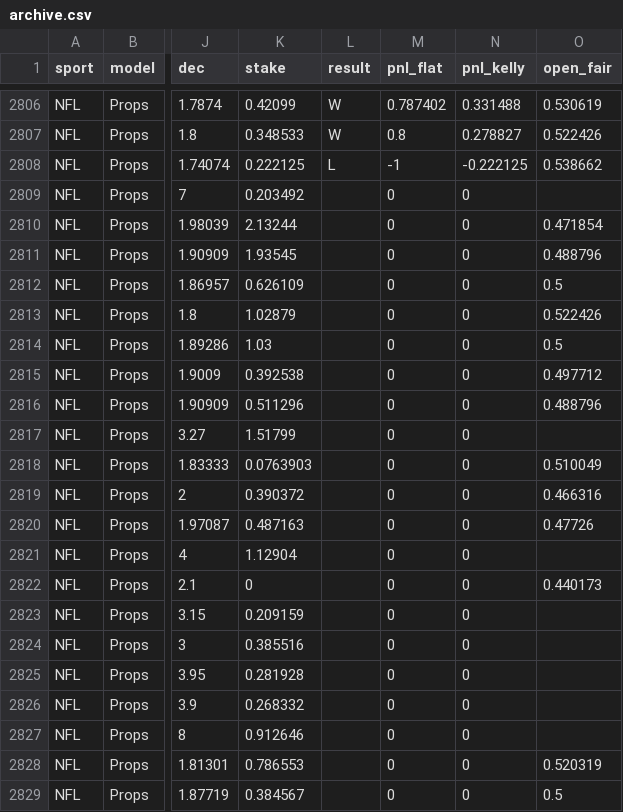
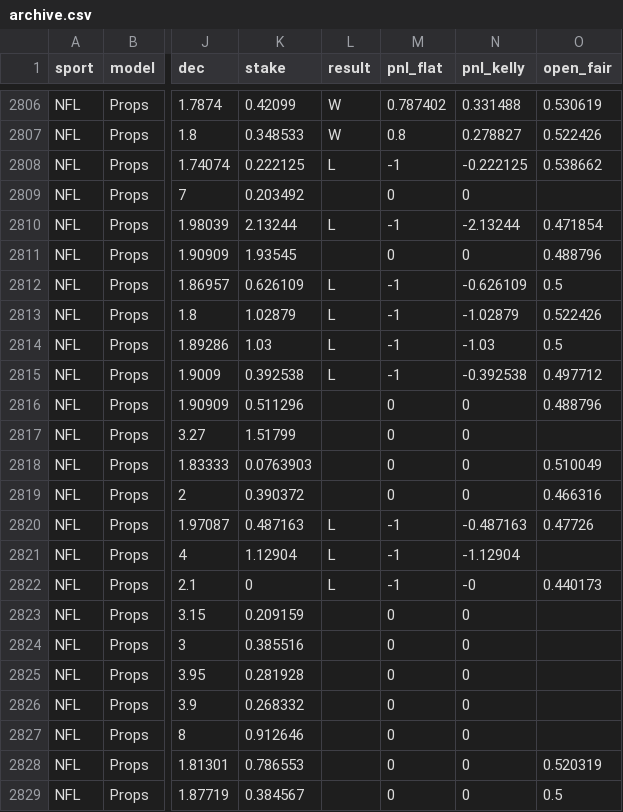
Before and after one commit to Charlie-feinstein/whizard-results, a CSV file: state/archive.csv, drawn as a sheet; only a part is shown, gaps mark what is left out; the diff names each change by its address in the sheet, - before the commit and + after, or states it on an @@ line.

Commit message:
results 2026-11-06T14:41:03Z

```diff
--- a/state/archive.csv
+++ b/state/archive.csv
-L2810 (result): (empty)
+L2810 (result): L
-M2810 (pnl_flat): 0
+M2810 (pnl_flat): -1
-N2810 (pnl_kelly): 0
+N2810 (pnl_kelly): -2.13244
-L2812:L2815 (result): (empty)
+L2812:L2815 (result): L
-M2812:M2815 (pnl_flat): 0
+M2812:M2815 (pnl_flat): -1
-N2812 (pnl_kelly): 0
+N2812 (pnl_kelly): -0.626109
-N2813 (pnl_kelly): 0
+N2813 (pnl_kelly): -1.02879
-N2814 (pnl_kelly): 0
+N2814 (pnl_kelly): -1.03
-N2815 (pnl_kelly): 0
+N2815 (pnl_kelly): -0.392538
-L2820:L2822 (result): (empty)
+L2820:L2822 (result): L
-M2820:M2822 (pnl_flat): 0
+M2820:M2822 (pnl_flat): -1
-N2820 (pnl_kelly): 0
+N2820 (pnl_kelly): -0.487163
-N2821 (pnl_kelly): 0
+N2821 (pnl_kelly): -1.12904
-N2822 (pnl_kelly): 0
+N2822 (pnl_kelly): -0
```
Also changed, not shown: 1 other file.
